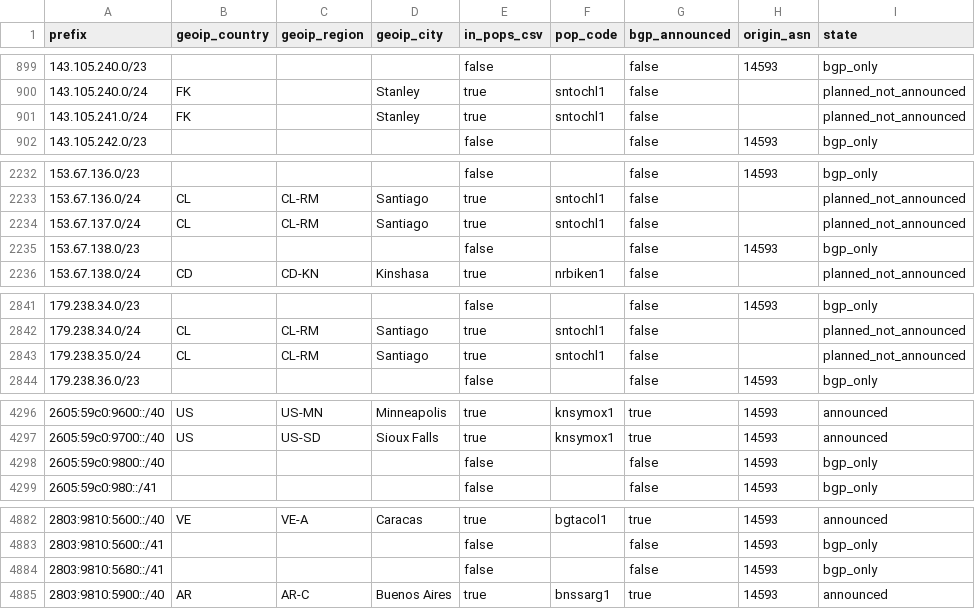
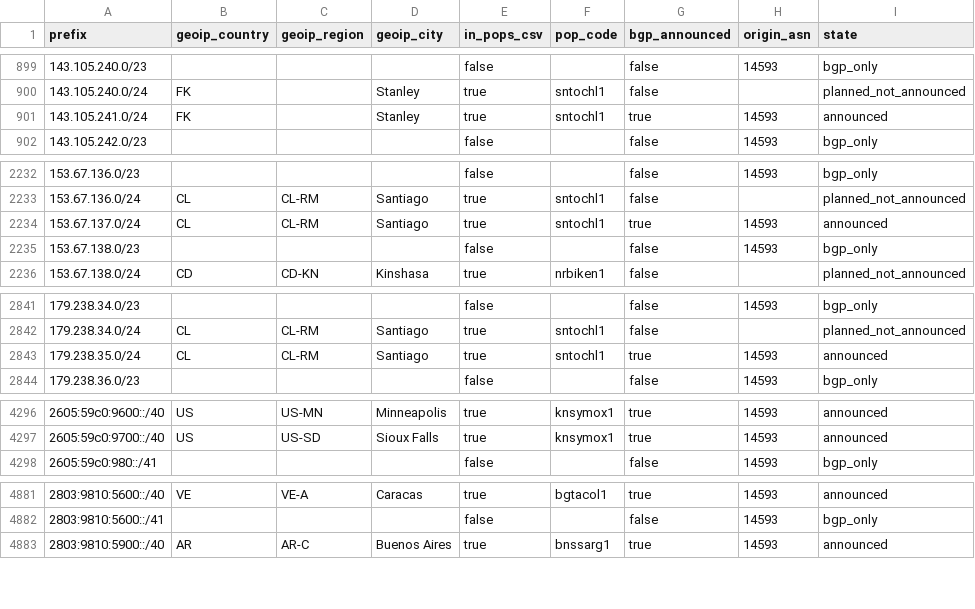
Before and after one commit to ipanalytics/Sat-geoip, a CSV file: outputs/starlink-geoip-vs-bgp.csv, drawn as a sheet; only a part is shown, gaps mark what is left out.

```diff
--- a/outputs/starlink-geoip-vs-bgp.csv
+++ b/outputs/starlink-geoip-vs-bgp.csv
@@ -900,3 +900,3 @@ prefix,geoip_country,geoip_region,geoip_city,in_pops_csv,pop_code,bgp_announced,
 143.105.240.0/24,FK,,Stanley,true,sntochl1,false,,planned_not_announced
-143.105.241.0/24,FK,,Stanley,true,sntochl1,false,,planned_not_announced
+143.105.241.0/24,FK,,Stanley,true,sntochl1,true,14593,announced
 143.105.242.0/23,,,,false,,false,14593,bgp_only
@@ -2233,3 +2233,3 @@ prefix,geoip_country,geoip_region,geoip_city,in_pops_csv,pop_code,bgp_announced,
 153.67.136.0/24,CL,CL-RM,Santiago,true,sntochl1,false,,planned_not_announced
-153.67.137.0/24,CL,CL-RM,Santiago,true,sntochl1,false,,planned_not_announced
+153.67.137.0/24,CL,CL-RM,Santiago,true,sntochl1,true,14593,announced
 153.67.138.0/23,,,,false,,false,14593,bgp_only
@@ -2842,3 +2842,3 @@ prefix,geoip_country,geoip_region,geoip_city,in_pops_csv,pop_code,bgp_announced,
 179.238.34.0/24,CL,CL-RM,Santiago,true,sntochl1,false,,planned_not_announced
-179.238.35.0/24,CL,CL-RM,Santiago,true,sntochl1,false,,planned_not_announced
+179.238.35.0/24,CL,CL-RM,Santiago,true,sntochl1,true,14593,announced
 179.238.36.0/23,,,,false,,false,14593,bgp_only
@@ -4297,3 +4297,2 @@ prefix,geoip_country,geoip_region,geoip_city,in_pops_csv,pop_code,bgp_announced,
 2605:59c0:9700::/40,US,US-SD,Sioux Falls,true,knsymox1,true,14593,announced
-2605:59c0:9800::/40,,,,false,,false,14593,bgp_only
 2605:59c0:980::/41,,,,false,,false,14593,bgp_only
@@ -4883,3 +4882,2 @@ prefix,geoip_country,geoip_region,geoip_city,in_pops_csv,pop_code,bgp_announced,
 2803:9810:5600::/41,,,,false,,false,14593,bgp_only
-2803:9810:5680::/41,,,,false,,false,14593,bgp_only
 2803:9810:5900::/40,AR,AR-C,Buenos Aires,true,bnssarg1,true,14593,announced
```
Also changed, not shown: outputs/prefix-changes.csv, 9 other files.
